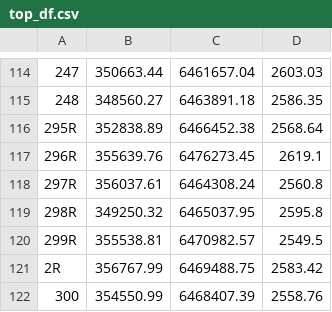
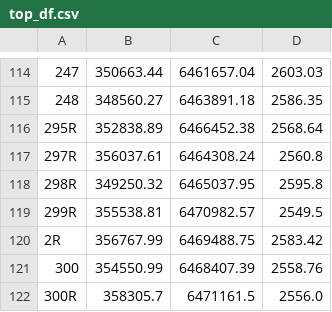
Before and after one commit to marat1989/las_ml, a CSV file: top_df.csv, drawn as a sheet; only a part is shown, gaps mark what is left out; the shorter side is filled out with more unchanged rows; the diff names each change by its address in the sheet, - before the commit and + after, or states it on an @@ line.

```diff
--- a/top_df.csv
+++ b/top_df.csv
-row 117: 296R | 355639.76 | 6476273.45 | 2619.1
```
Also changed, not shown: bottom_df.csv, coord.csv, 1 other file.
